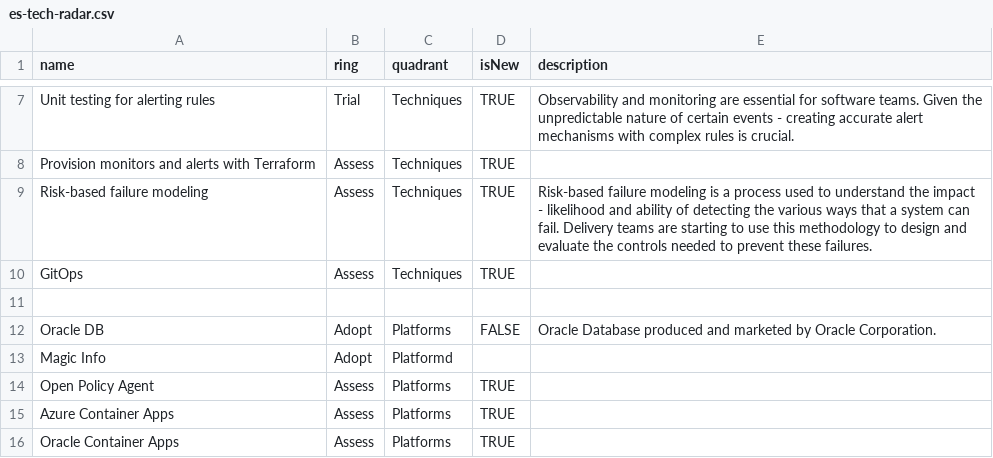
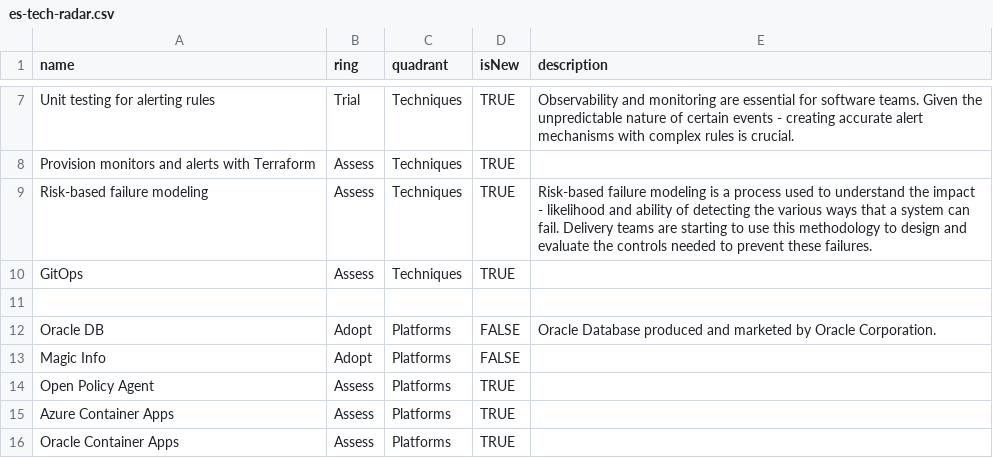
Before and after one commit to cno-enterprise-services/es-tech-radar, a CSV file: es-tech-radar.csv, drawn as a sheet; only a part is shown, gaps mark what is left out; the diff names each change by its address in the sheet, - before the commit and + after, or states it on an @@ line.

Commit message:
updated

```diff
--- a/es-tech-radar.csv
+++ b/es-tech-radar.csv
-C13 (quadrant): Platformd
+C13 (quadrant): Platforms
-D13 (isNew): (empty)
+D13 (isNew): FALSE
```
